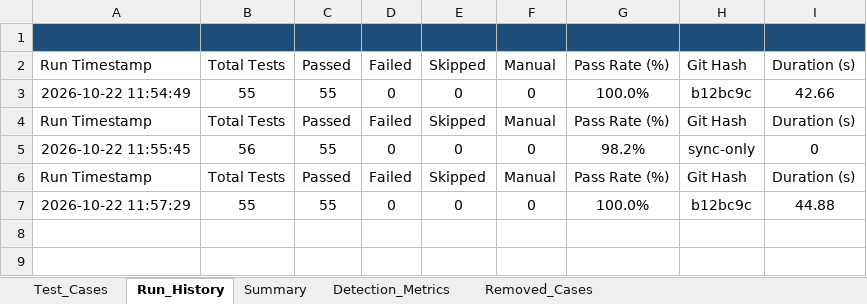
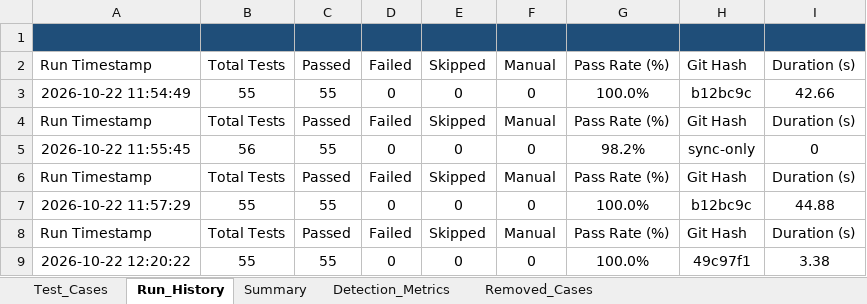
Before and after one commit to raiaanchal145/SentinelX, an Excel workbook: test_cases.xlsx, sheet Run_History, drawn as a sheet; values as stored, in another font and other column widths than the file's, no borders; the diff names each change by its address in the sheet, - before the commit and + after, or states it on an @@ line.

```diff
--- a/test_cases.xlsx (sheet Run_History)
+++ b/test_cases.xlsx (sheet Run_History)
+row 8: Run Timestamp | Total Tests | Passed | Failed | Skipped | Manual | Pass Rate (%) | Git Hash | Duration (s)
+row 9: 2026-10-22 12:20:22 | 55 | 55 | 0 | 0 | 0 | 100.0% | 49c97f1 | 3.38
```
Also changed, not shown: sheet Test_Cases, 26 other files.
